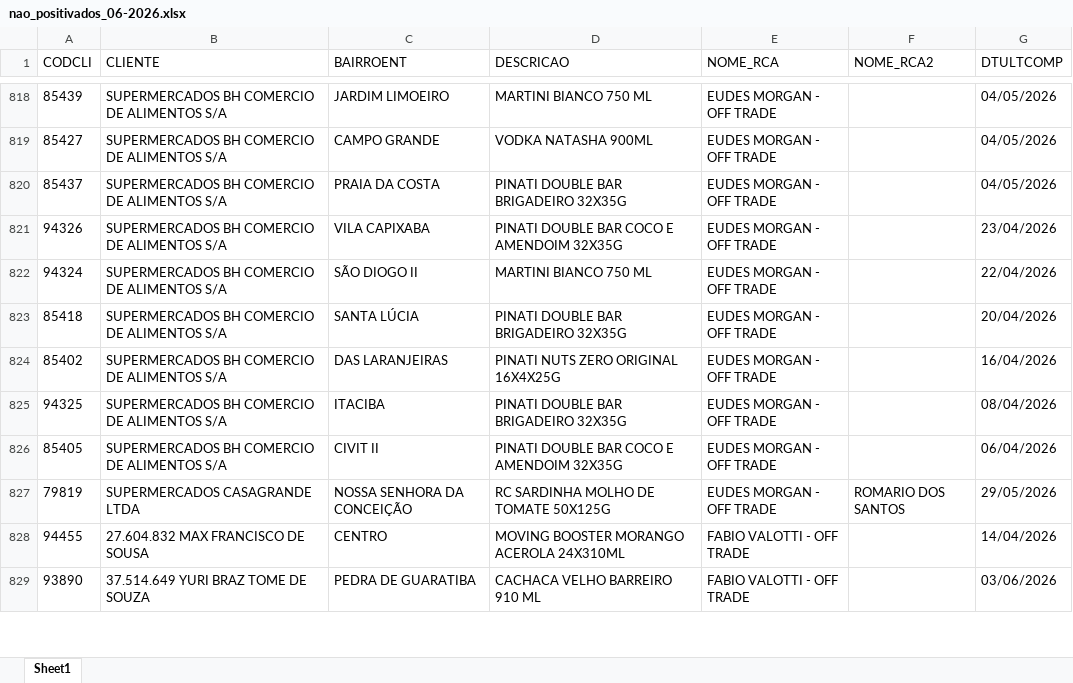
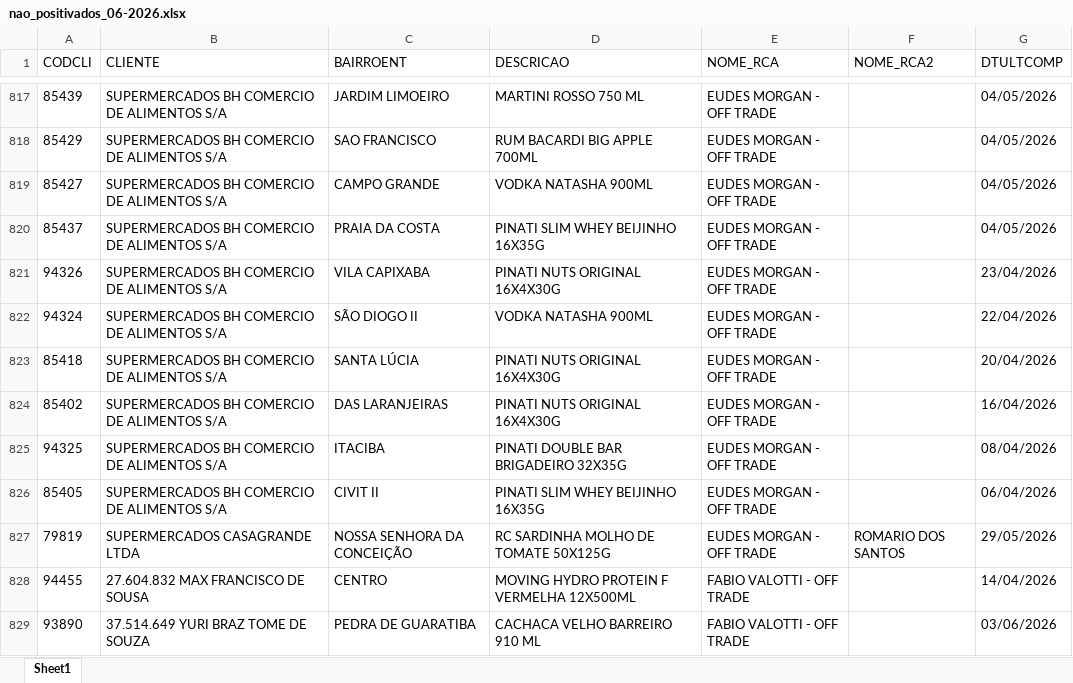
Before and after one commit to leonardocampos-cmd/offtrade, an Excel workbook: nao_positivados_06-2026.xlsx, sheet Sheet1, drawn as a sheet; only a part is shown, gaps mark what is left out; values as stored, in another font and other column widths than the file's, no borders; addresses are those after the commit; the diff covers the shown part only; the diff names each change by its address in the sheet, - before the commit and + after, or states it on an @@ line.

```diff
--- a/nao_positivados_06-2026.xlsx (sheet Sheet1)
+++ b/nao_positivados_06-2026.xlsx (sheet Sheet1)
-D817 (DESCRICAO): MARTINI BIANCO 750 ML
+D817 (DESCRICAO): MARTINI ROSSO 750 ML
+row 818: 85429 | SUPERMERCADOS BH COMERCIO DE ALIMENTOS S/A | SAO FRANCISCO | RUM BACARDI BIG APPLE 700ML | EUDES MORGAN - OFF TRADE |  | 04/05/2026
-D820 (DESCRICAO): PINATI DOUBLE BAR BRIGADEIRO 32X35G
+D820 (DESCRICAO): PINATI SLIM WHEY BEIJINHO 16X35G
-D821 (DESCRICAO): PINATI DOUBLE BAR COCO E AMENDOIM 32X35G
+D821 (DESCRICAO): PINATI NUTS ORIGINAL 16X4X30G
-D822 (DESCRICAO): MARTINI BIANCO 750 ML
+D822 (DESCRICAO): VODKA NATASHA 900ML
-D823 (DESCRICAO): PINATI DOUBLE BAR BRIGADEIRO 32X35G
+D823 (DESCRICAO): PINATI NUTS ORIGINAL 16X4X30G
-D824 (DESCRICAO): PINATI NUTS ZERO ORIGINAL 16X4X25G
+D824 (DESCRICAO): PINATI NUTS ORIGINAL 16X4X30G
-D826 (DESCRICAO): PINATI DOUBLE BAR COCO E AMENDOIM 32X35G
+D826 (DESCRICAO): PINATI SLIM WHEY BEIJINHO 16X35G
-D828 (DESCRICAO): MOVING BOOSTER MORANGO ACEROLA 24X310ML
+D828 (DESCRICAO): MOVING HYDRO PROTEIN F VERMELHA 12X500ML
```
Also changed, not shown: 29 added rows, 30 removed rows, 10 moved rows and 639 edited cells elsewhere in this sheet, 5 other files.
